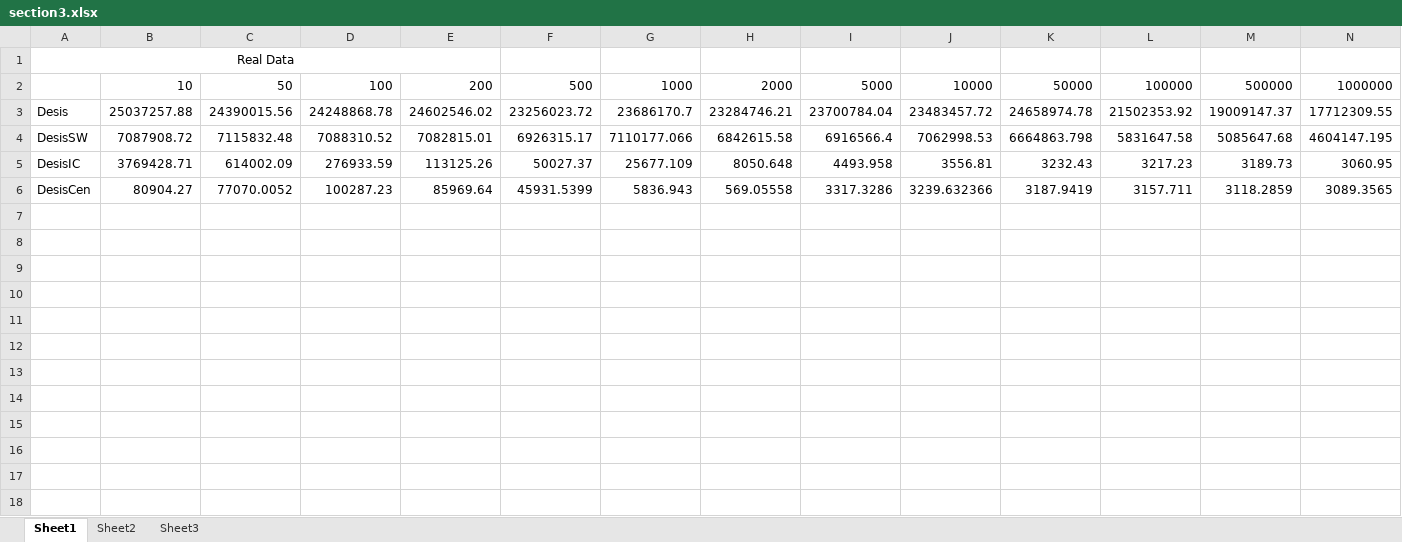
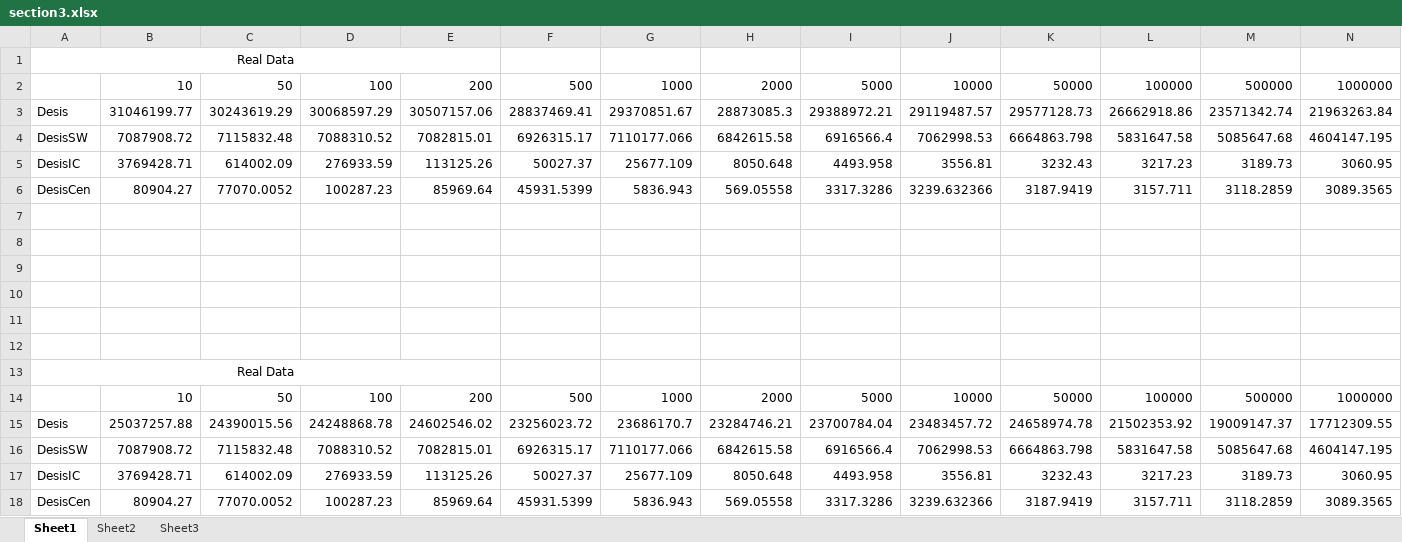
Before and after one commit to wywclmqf/DESengine, an Excel workbook: results/section3.xlsx, sheet Sheet1, drawn as a sheet; values as stored, in another font and other column widths than the file's, no borders; the diff names each change by its address in the sheet, - before the commit and + after, or states it on an @@ line.

```diff
--- a/results/section3.xlsx (sheet Sheet1)
+++ b/results/section3.xlsx (sheet Sheet1)
+row 3: Desis | 31046199.77 | 30243619.29 | 30068597.29 | 30507157.06 | 28837469.41 | 29370851.67 | 28873085.3 | 29388972.21 | 29119487.57 | 29577128.73 | 26662918.86 | 23571342.74 | 21963263.84
+row 4: DesisSW | 7087908.72 | 7115832.48 | 7088310.52 | 7082815.01 | 6926315.17 | 7110177.066 | 6842615.58 | 6916566.4 | 7062998.53 | 6664863.798 | 5831647.58 | 5085647.68 | 4604147.195
+row 5: DesisIC | 3769428.71 | 614002.09 | 276933.59 | 113125.26 | 50027.37 | 25677.109 | 8050.648 | 4493.958 | 3556.81 | 3232.43 | 3217.23 | 3189.73 | 3060.95
+row 6: DesisCen | 80904.27 | 77070.0052 | 100287.23 | 85969.64 | 45931.5399 | 5836.943 | 569.05558 | 3317.3286 | 3239.632366 | 3187.9419 | 3157.711 | 3118.2859 | 3089.3565
+row 7: (empty)
+row 8: (empty)
+row 9: (empty)
+row 10: (empty)
+row 11: (empty)
+row 12: (empty)
+row 13: Real Data
+row 14:  | 10 | 50 | 100 | 200 | 500 | 1000 | 2000 | 5000 | 10000 | 50000 | 100000 | 500000 | 1000000
```
Also changed, not shown: 3 other files.
